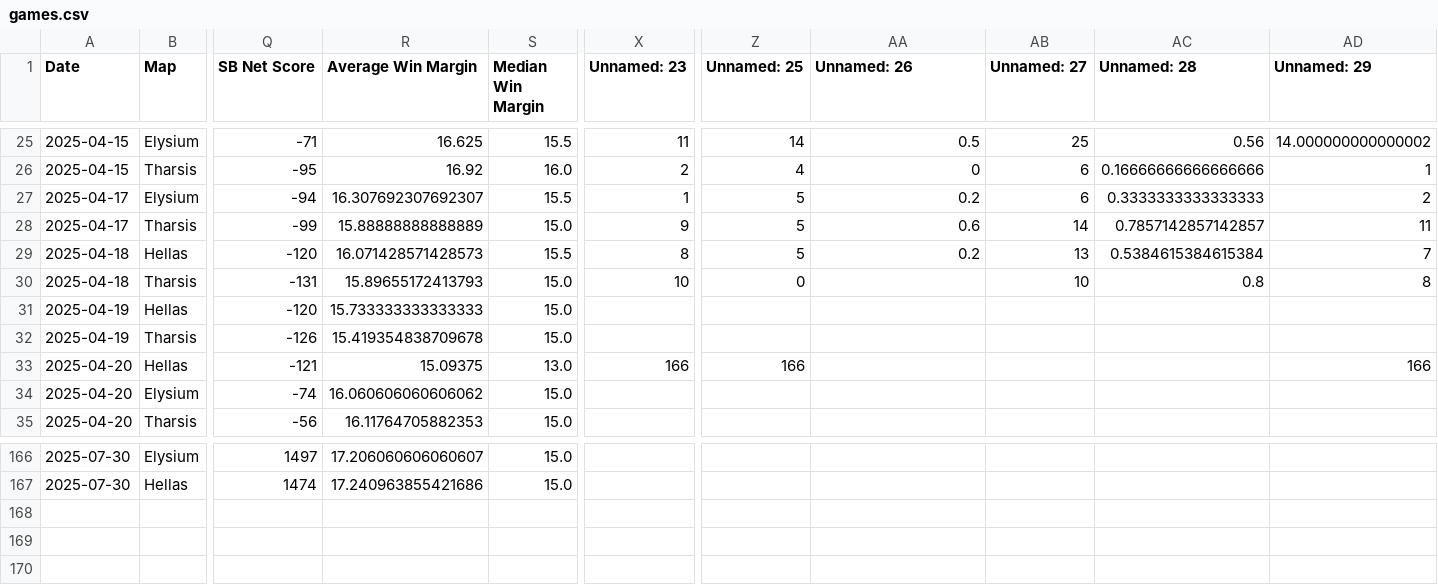
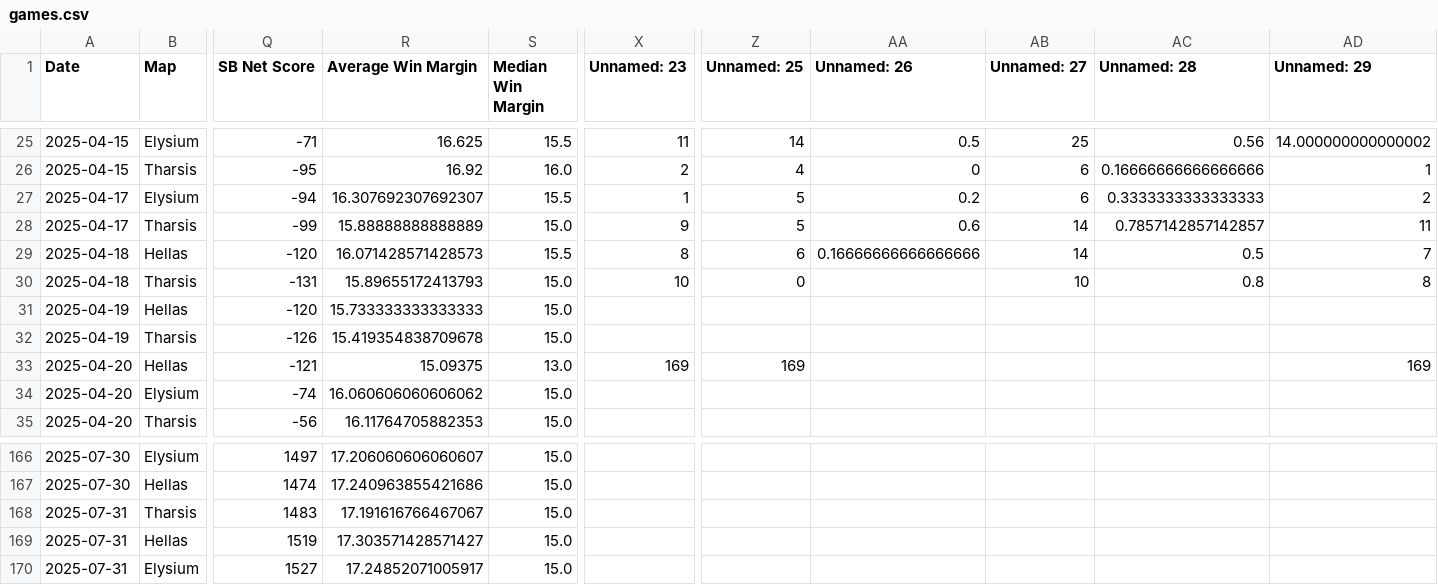
Before and after one commit to sjbergca/terraforming-tracker, a CSV file: games/games.csv, drawn as a sheet; only a part is shown, gaps mark what is left out; rows hold the shown columns only; the diff covers the shown part only; the diff names each change by its address in the sheet, - before the commit and + after, or states it on an @@ line.

Commit message:
🔄 Auto-update games.csv

```diff
--- a/games/games.csv
+++ b/games/games.csv
-Z29 (Unnamed: 25): 5
+Z29 (Unnamed: 25): 6
-AA29 (Unnamed: 26): 0.2
+AA29 (Unnamed: 26): 0.16666666666666666
-AB29 (Unnamed: 27): 13
+AB29 (Unnamed: 27): 14
-AC29 (Unnamed: 28): 0.5384615384615384
+AC29 (Unnamed: 28): 0.5
-X33 (Unnamed: 23): 166
+X33 (Unnamed: 23): 169
-Z33 (Unnamed: 25): 166
+Z33 (Unnamed: 25): 169
-AD33 (Unnamed: 29): 166
+AD33 (Unnamed: 29): 169
+row 168: 2025-07-31 | Tharsis | 1483 | 17.191616766467067 | 15.0
+row 169: 2025-07-31 | Hellas | 1519 | 17.303571428571427 | 15.0
+row 170: 2025-07-31 | Elysium | 1527 | 17.24852071005917 | 15.0
```
Also changed, not shown: 41 edited cells elsewhere in this file.
